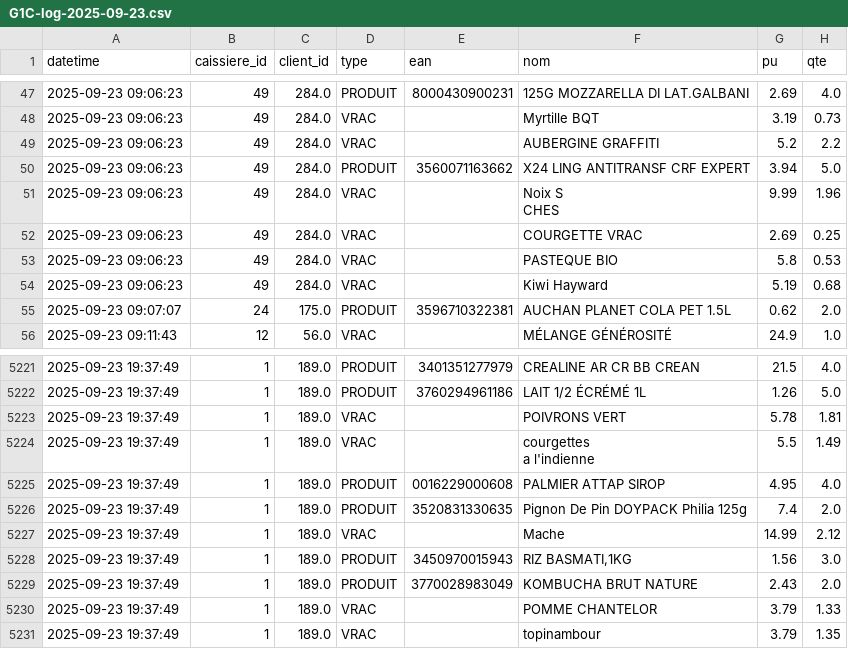
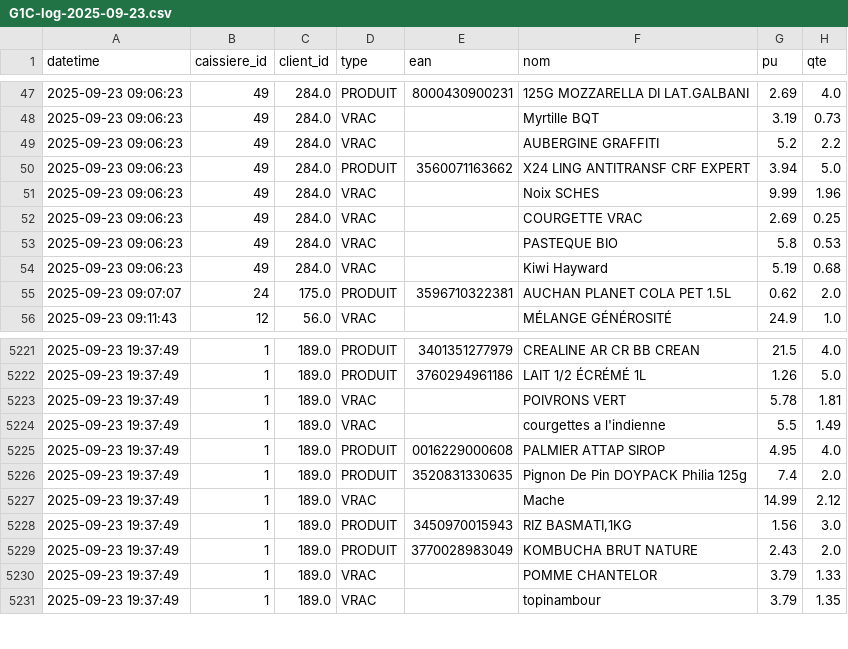
Before and after one commit to jojo8356/R101, a CSV file: data/G1C-log-2025-09-23.csv, drawn as a sheet; only a part is shown, gaps mark what is left out; ↵ is a line break in a cell; the diff names each change by its address in the sheet, - before the commit and + after, or states it on an @@ line.

```diff
--- a/data/G1C-log-2025-09-23.csv
+++ b/data/G1C-log-2025-09-23.csv
-F51 (nom): Noix S ↵ CHES
+F51 (nom): Noix SCHES
-F5224 (nom): courgettes ↵ a l'indienne
+F5224 (nom): courgettes a l'indienne
```
Also changed, not shown: 6 other files.
